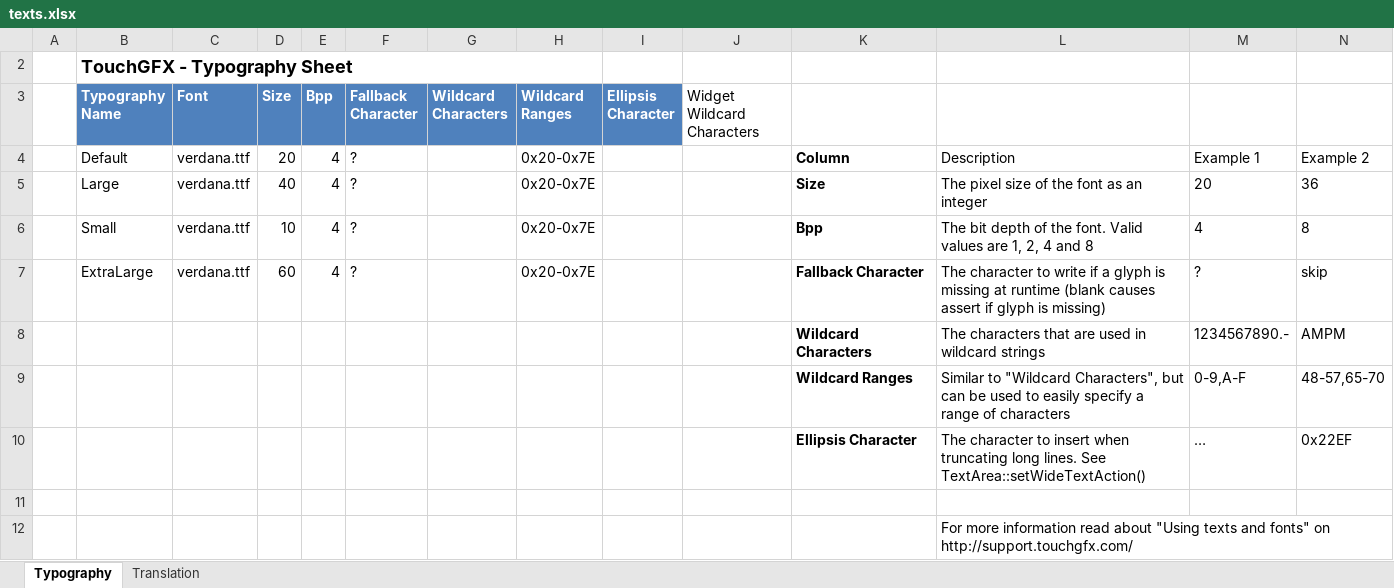
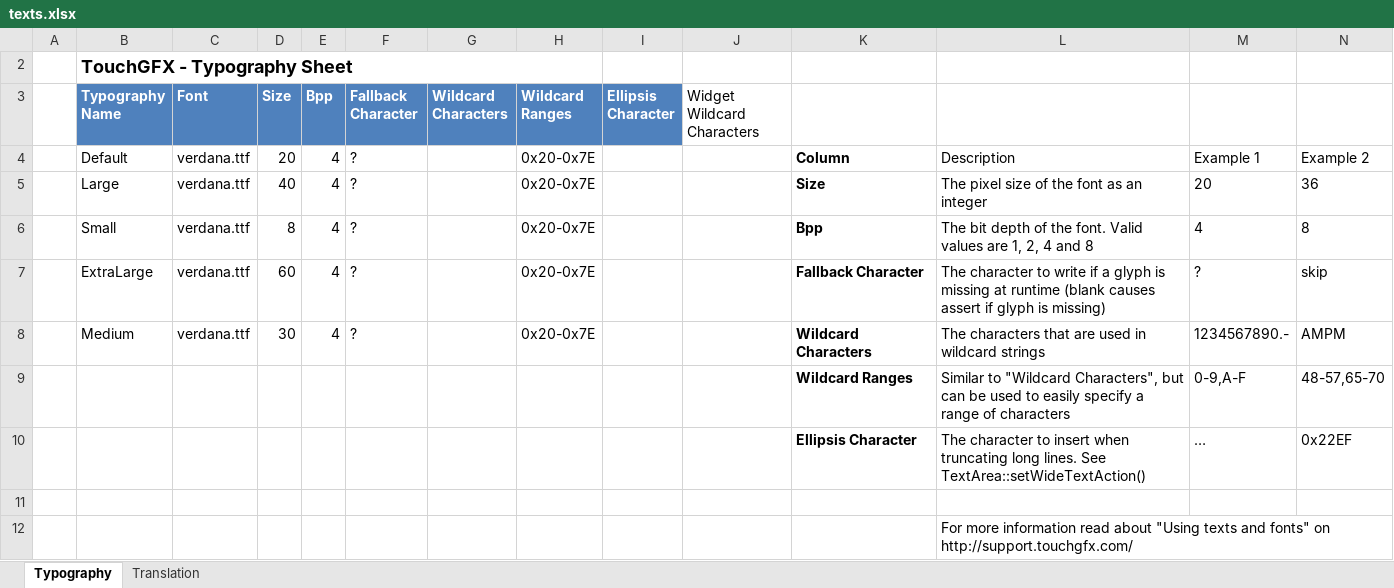
Before and after one commit to adamchor1992/MScThesisPart1_TouchPanel_STM32F469, an Excel workbook: assets/texts/texts.xlsx, sheet Typography, drawn as a sheet; only a part is shown; values as stored, in another font and other column widths than the file's, no borders; table styles not drawn; removed rows and columns are numbered as before the commit, all else as after; rows hold the shown columns only; the diff names each change by its address in the sheet, - before the commit and + after, or states it on an @@ line.

```diff
--- a/assets/texts/texts.xlsx (sheet Typography)
+++ b/assets/texts/texts.xlsx (sheet Typography)
-D6 (Size): 10
+D6 (Size): 8
-row 8:  |  |  |  |  |  |  |  |  |  | Wildcard Characters | The characters that are used in wildcard strings | 1234567890.- | AMPM
+row 8:  | Medium | verdana.ttf | 30 | 4 | ? |  | 0x20-0x7E |  |  | Wildcard Characters | The characters that are used in wildcard strings | 1234567890.- | AMPM
```
Also changed, not shown: sheet Translation, 57 other files.
